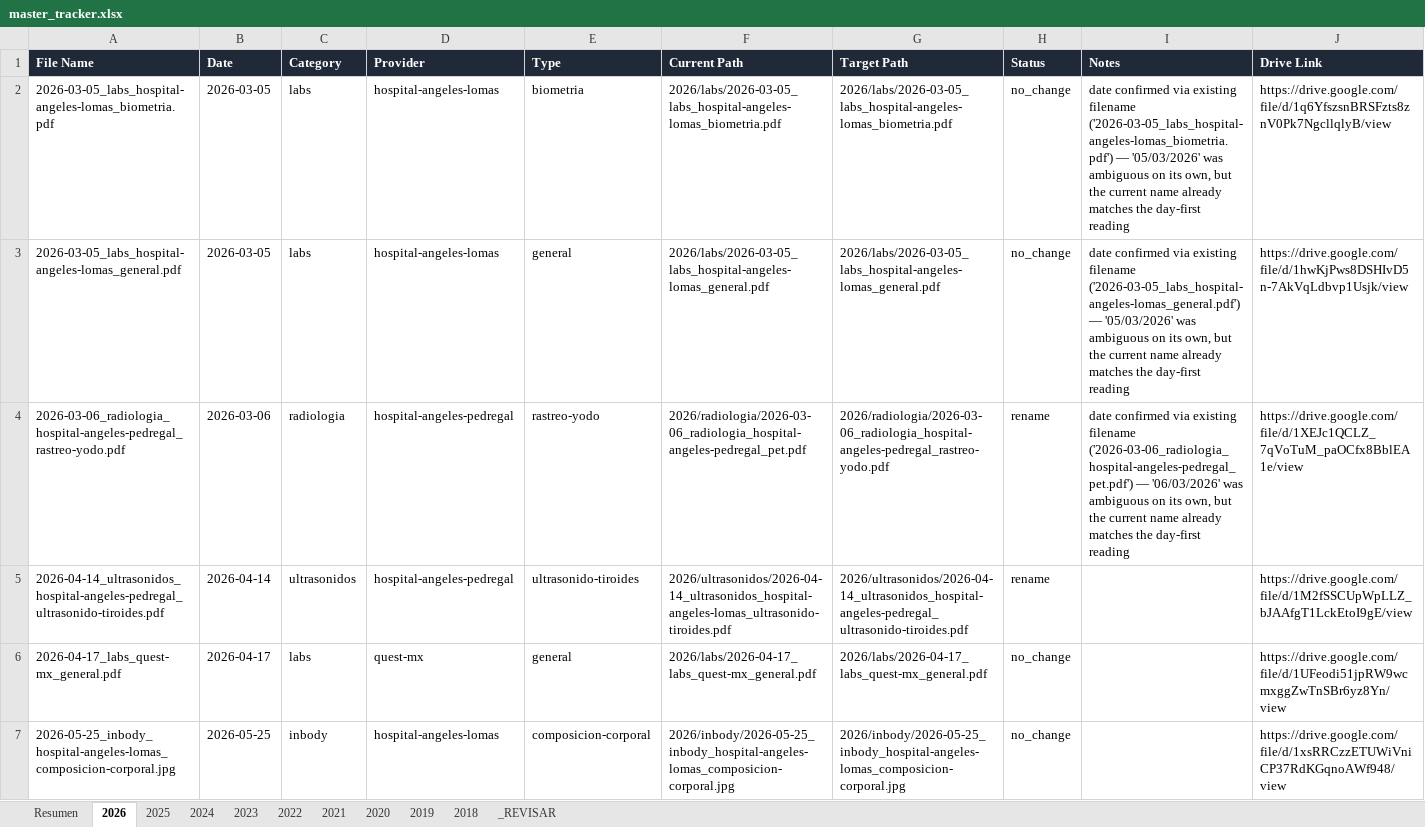
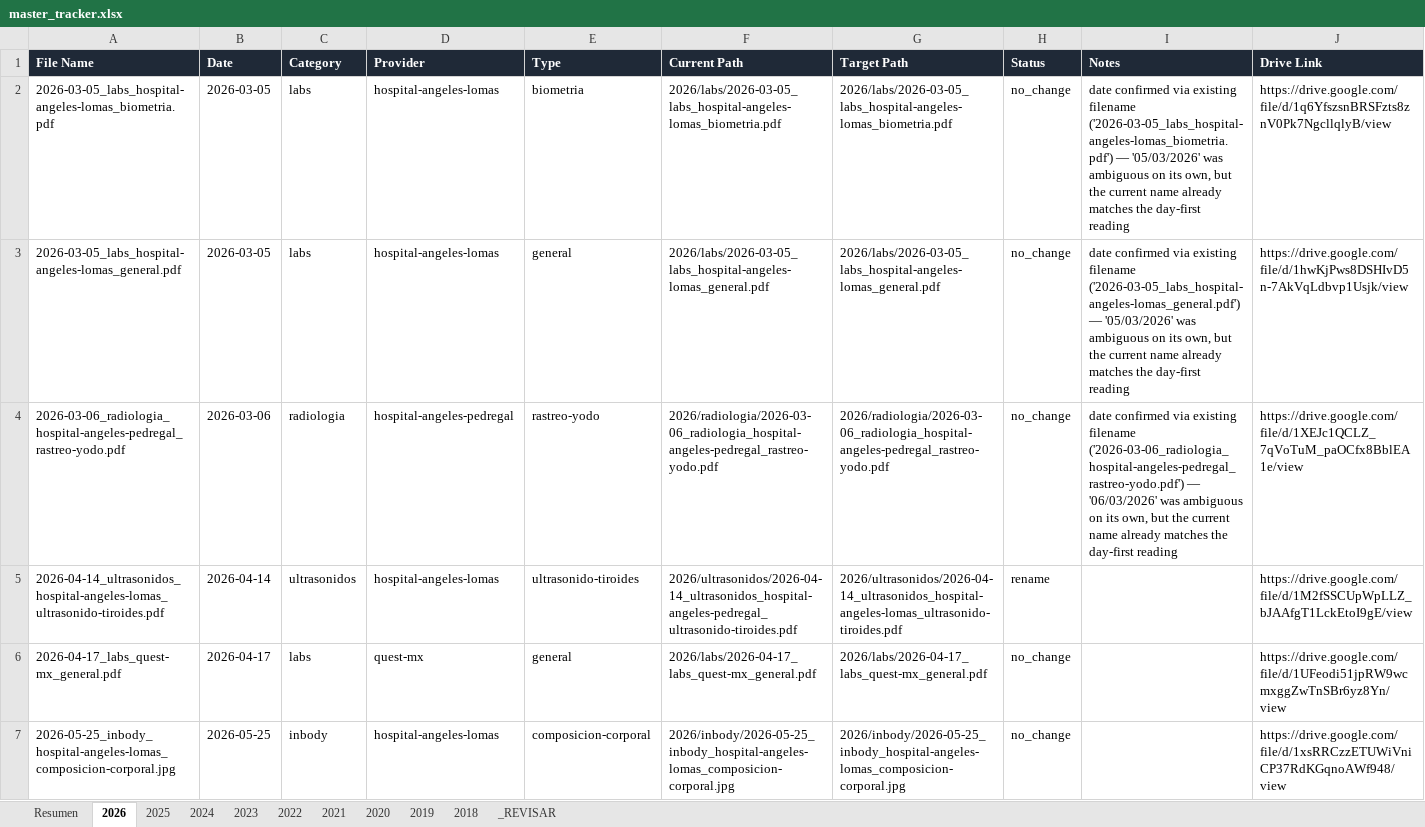
Before and after one commit to fernandomartinez-de/vital-signal-reports, an Excel workbook: tracker/master_tracker.xlsx, sheet 2026, drawn as a sheet; values as stored, in another font and other column widths than the file's, no borders; the diff names each change by its address in the sheet, - before the commit and + after, or states it on an @@ line.

```diff
--- a/tracker/master_tracker.xlsx (sheet 2026)
+++ b/tracker/master_tracker.xlsx (sheet 2026)
-F4 (Current Path): 2026/radiologia/2026-03-06_radiologia_hospital-angeles-pedregal_pet.pdf
+F4 (Current Path): 2026/radiologia/2026-03-06_radiologia_hospital-angeles-pedregal_rastreo-yodo.pdf
-H4 (Status): rename
+H4 (Status): no_change
-I4 (Notes): …existing filename ('2026-03-06_radiologia_hospital-angeles-pedregal_pet.pdf') — '06/03/2026'…
+I4 (Notes): …existing filename ('2026-03-06_radiologia_hospital-angeles-pedregal_rastreo-yodo.pdf') — '06/03/2026'…
-A5 (File Name): 2026-04-14_ultrasonidos_hospital-angeles-pedregal_ultrasonido-tiroides.pdf
+A5 (File Name): 2026-04-14_ultrasonidos_hospital-angeles-lomas_ultrasonido-tiroides.pdf
-D5 (Provider): hospital-angeles-pedregal
+D5 (Provider): hospital-angeles-lomas
-F5 (Current Path): 2026/ultrasonidos/2026-04-14_ultrasonidos_hospital-angeles-lomas_ultrasonido-tiroides.pdf
+F5 (Current Path): 2026/ultrasonidos/2026-04-14_ultrasonidos_hospital-angeles-pedregal_ultrasonido-tiroides.pdf
-G5 (Target Path): 2026/ultrasonidos/2026-04-14_ultrasonidos_hospital-angeles-pedregal_ultrasonido-tiroides.pdf
+G5 (Target Path): 2026/ultrasonidos/2026-04-14_ultrasonidos_hospital-angeles-lomas_ultrasonido-tiroides.pdf
```
Also changed, not shown: sheet 2019, sheet 2020, sheet 2018, sheet 2023, sheet 2022, sheet Resumen, 1 more sheet.
